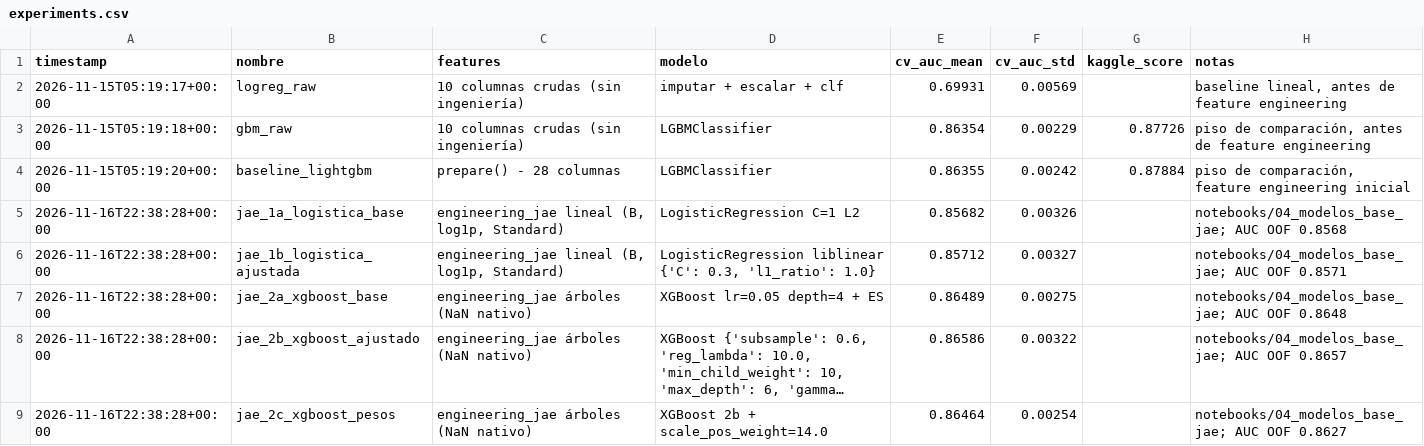
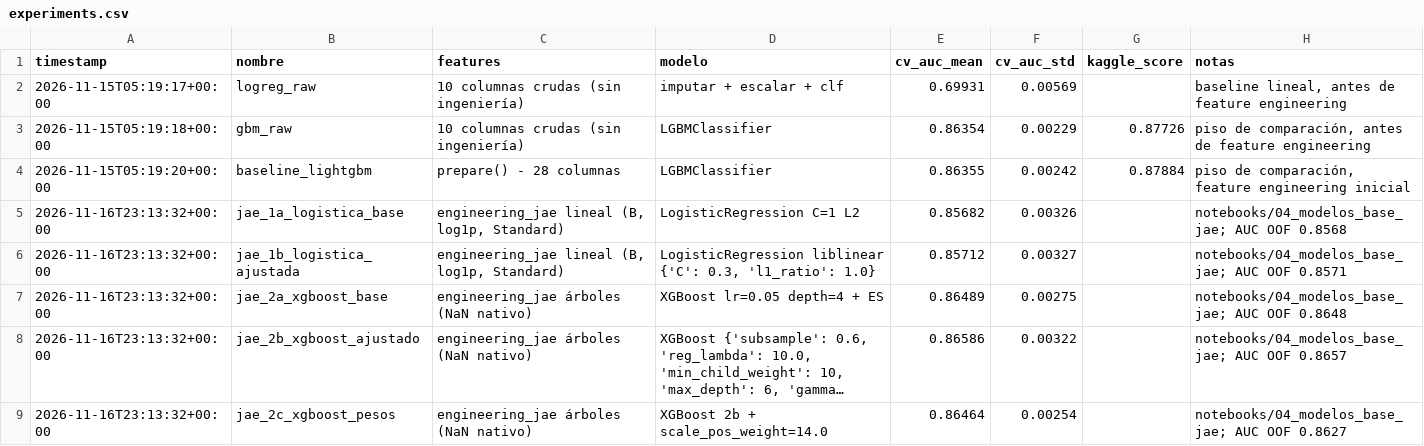
Before and after one commit to gustavopardoitam/ml-competencia-crediticia, a CSV file: reports/experiments.csv, drawn as a sheet; long unchanged cells end in …; the diff names each change by its address in the sheet, - before the commit and + after, or states it on an @@ line.

```diff
--- a/reports/experiments.csv
+++ b/reports/experiments.csv
-A5:A9 (timestamp): 2026-11-16T22:38:28+00:00
+A5:A9 (timestamp): 2026-11-16T23:13:32+00:00
```
Also changed, not shown: 12 other files.
